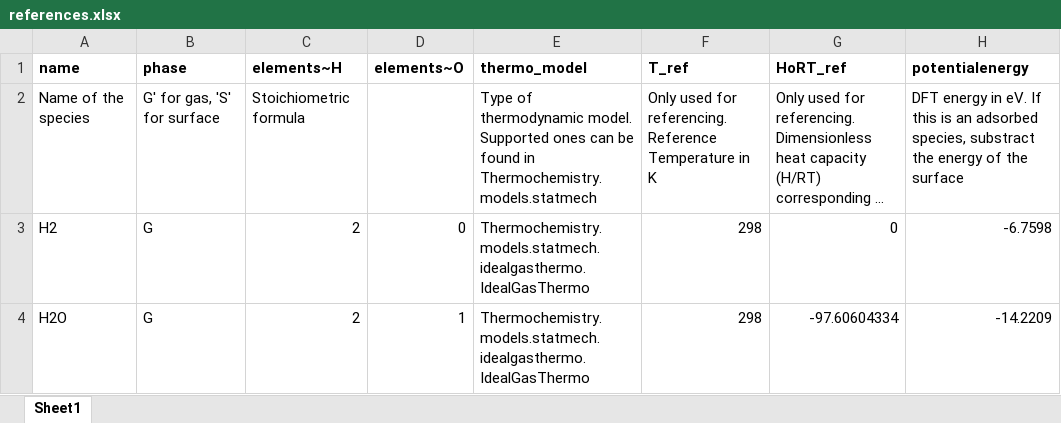
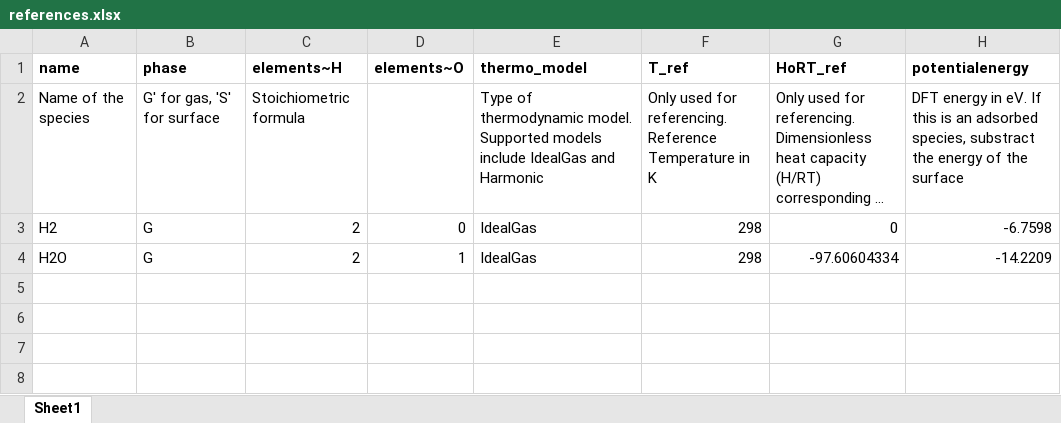
Before and after one commit to VlachosGroup/pMuTT, an Excel workbook: examples/VASP_to_thermdat/references.xlsx, sheet Sheet1, drawn as a sheet; only a part is shown; long unchanged cells end in …; values as stored, in another font and other column widths than the file's, no borders; the diff names each change by its address in the sheet, - before the commit and + after, or states it on an @@ line.

Commit message:
Renamed Thermdat to Nasa. Changed excel import function. Bug fixes.

```diff
--- a/examples/VASP_to_thermdat/references.xlsx (sheet Sheet1)
+++ b/examples/VASP_to_thermdat/references.xlsx (sheet Sheet1)
-E2 (thermo_model): …model. Supported ones can be found in Thermochemistry.models.statmech
+E2 (thermo_model): …model. Supported models include IdealGas and Harmonic
-E3:E4 (thermo_model): Thermochemistry.models.statmech.idealgasthermo.IdealGasThermo
+E3:E4 (thermo_model): IdealGas
```
Also changed, not shown: examples/VASP_to_thermdat/thermdat_input.xlsx, 10 other files.
